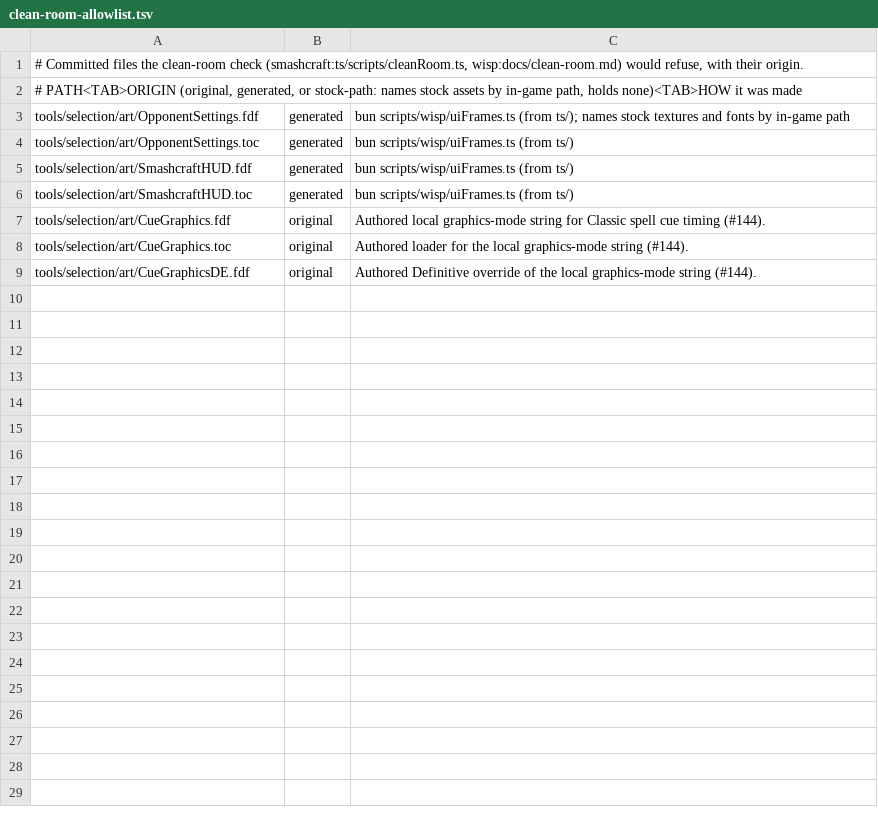
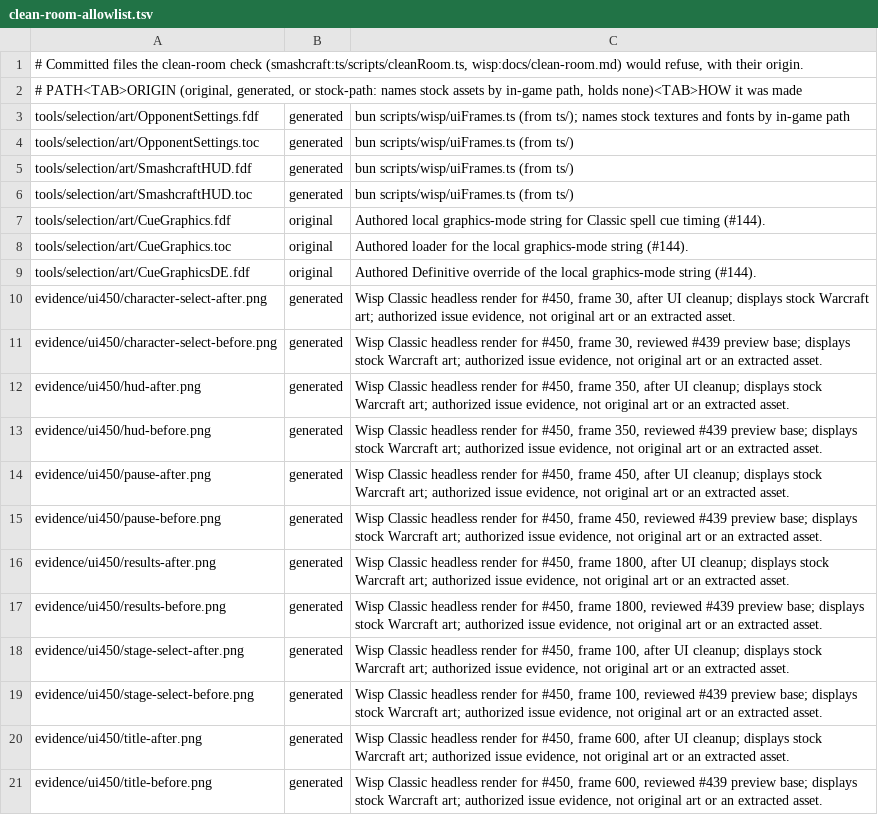
Before and after one commit to tompassarelli/smashcraft, a TSV file: clean-room-allowlist.tsv, drawn as a sheet; the diff names each change by its address in the sheet, - before the commit and + after, or states it on an @@ line.

Commit message:
Attach six-screen UI cleanup comparison captures (#450)

```diff
--- a/clean-room-allowlist.tsv
+++ b/clean-room-allowlist.tsv
+row 10: evidence/ui450/character-select-after.png | generated | Wisp Classic headless render for #450, frame 30, after UI cleanup; displays stock Warcraft art; authorized issue evidence, not original art or an extracted asset.
+row 11: evidence/ui450/character-select-before.png | generated | Wisp Classic headless render for #450, frame 30, reviewed #439 preview base; displays stock Warcraft art; authorized issue evidence, not original art or an extracted asset.
+row 12: evidence/ui450/hud-after.png | generated | Wisp Classic headless render for #450, frame 350, after UI cleanup; displays stock Warcraft art; authorized issue evidence, not original art or an extracted asset.
+row 13: evidence/ui450/hud-before.png | generated | Wisp Classic headless render for #450, frame 350, reviewed #439 preview base; displays stock Warcraft art; authorized issue evidence, not original art or an extracted asset.
+row 14: evidence/ui450/pause-after.png | generated | Wisp Classic headless render for #450, frame 450, after UI cleanup; displays stock Warcraft art; authorized issue evidence, not original art or an extracted asset.
+row 15: evidence/ui450/pause-before.png | generated | Wisp Classic headless render for #450, frame 450, reviewed #439 preview base; displays stock Warcraft art; authorized issue evidence, not original art or an extracted asset.
+row 16: evidence/ui450/results-after.png | generated | Wisp Classic headless render for #450, frame 1800, after UI cleanup; displays stock Warcraft art; authorized issue evidence, not original art or an extracted asset.
+row 17: evidence/ui450/results-before.png | generated | Wisp Classic headless render for #450, frame 1800, reviewed #439 preview base; displays stock Warcraft art; authorized issue evidence, not original art or an extracted asset.
+row 18: evidence/ui450/stage-select-after.png | generated | Wisp Classic headless render for #450, frame 100, after UI cleanup; displays stock Warcraft art; authorized issue evidence, not original art or an extracted asset.
+row 19: evidence/ui450/stage-select-before.png | generated | Wisp Classic headless render for #450, frame 100, reviewed #439 preview base; displays stock Warcraft art; authorized issue evidence, not original art or an extracted asset.
+row 20: evidence/ui450/title-after.png | generated | Wisp Classic headless render for #450, frame 600, after UI cleanup; displays stock Warcraft art; authorized issue evidence, not original art or an extracted asset.
+row 21: evidence/ui450/title-before.png | generated | Wisp Classic headless render for #450, frame 600, reviewed #439 preview base; displays stock Warcraft art; authorized issue evidence, not original art or an extracted asset.
```
Also changed, not shown: 12 other files.
